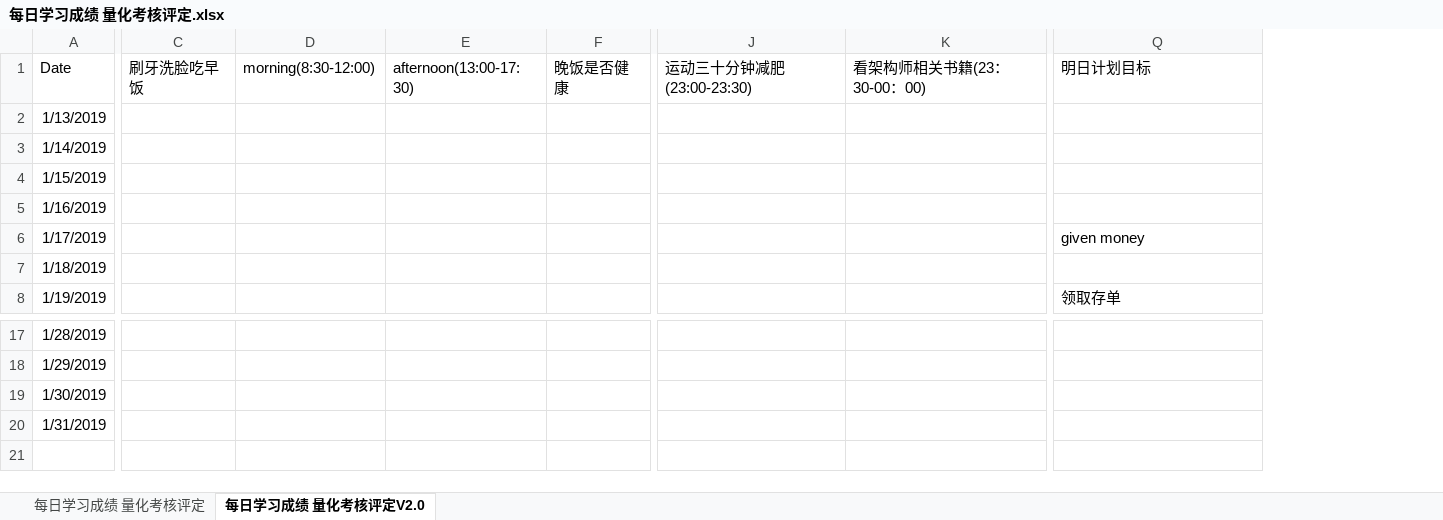
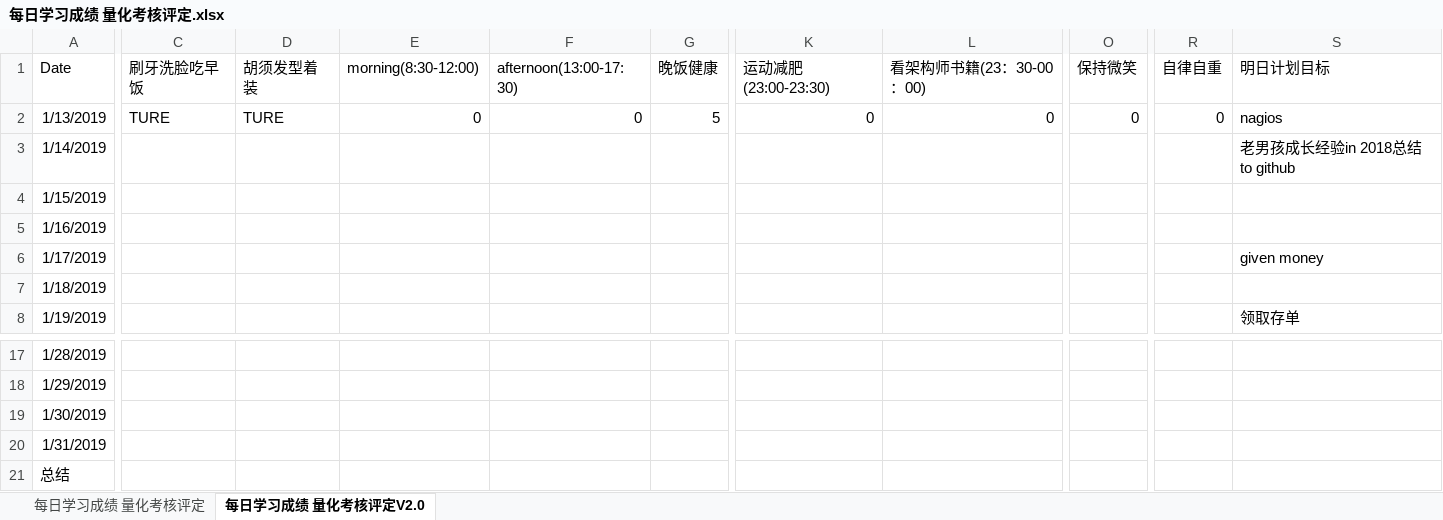
Before and after one commit to nbnbnborg/some_luckey, an Excel workbook: 做人做事奋斗成长经验/每日学习成绩 量化考核评定.xlsx, sheet 每日学习成绩 量化考核评定V2.0, drawn as a sheet; only a part is shown, gaps mark what is left out; values as stored, in another font and other column widths than the file's, no borders; removed rows and columns are numbered as before the commit, all else as after; rows hold the shown columns only; the diff covers the shown part only; the diff names each change by its address in the sheet, - before the commit and + after, or states it on an @@ line.

Commit message:
Update 每日学习成绩 量化考核评定.xlsx

```diff
--- a/做人做事奋斗成长经验/每日学习成绩 量化考核评定.xlsx (sheet 每日学习成绩 量化考核评定V2.0)
+++ b/做人做事奋斗成长经验/每日学习成绩 量化考核评定.xlsx (sheet 每日学习成绩 量化考核评定V2.0)
+column D (胡须发型着装), row 2: TURE
-column F (晚饭是否健康), empty
+column G (晚饭健康), row 2: 5
-column J (运动三十分钟减肥(23:00-23:30)), empty
-column K (看架构师相关书籍(23：30-00：00)), empty
+column K (运动减肥(23:00-23:30)), row 2: 0
+column L (看架构师书籍(23：30-00：00)), row 2: 0
+column O (保持微笑), row 2: 0
+column R (自律自重), row 2: 0
-C2 (刷牙洗脸吃早饭): (empty)
+C2 (刷牙洗脸吃早饭): TURE
-E2 (morning(8:30-12:00)): (empty)
+E2 (morning(8:30-12:00)): 0
-F2 (afternoon(13:00-17:30)): (empty)
+F2 (afternoon(13:00-17:30)): 0
-S2 (明日计划目标): (empty)
+S2 (明日计划目标): nagios
-S3 (明日计划目标): (empty)
+S3 (明日计划目标): 老男孩成长经验in 2018总结 to github
+row 21: 总结
```
Also changed, not shown: 1 removed column and 7 edited cells elsewhere in this sheet.
